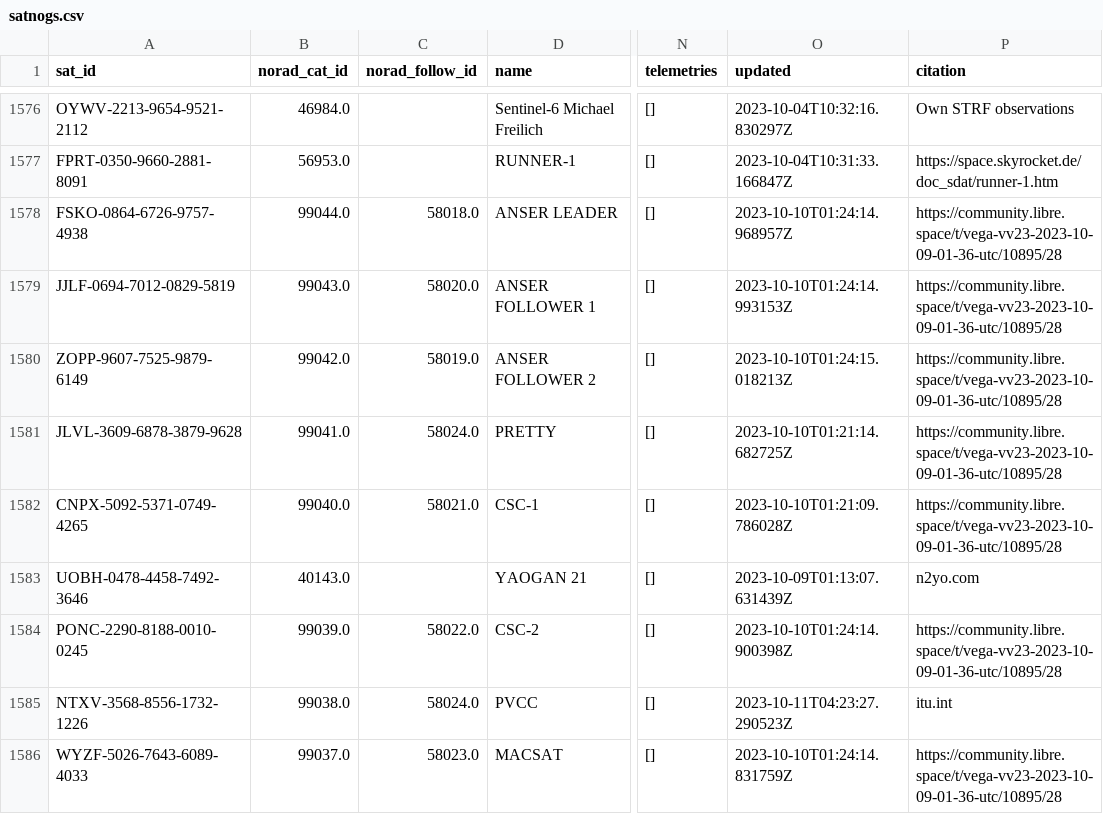
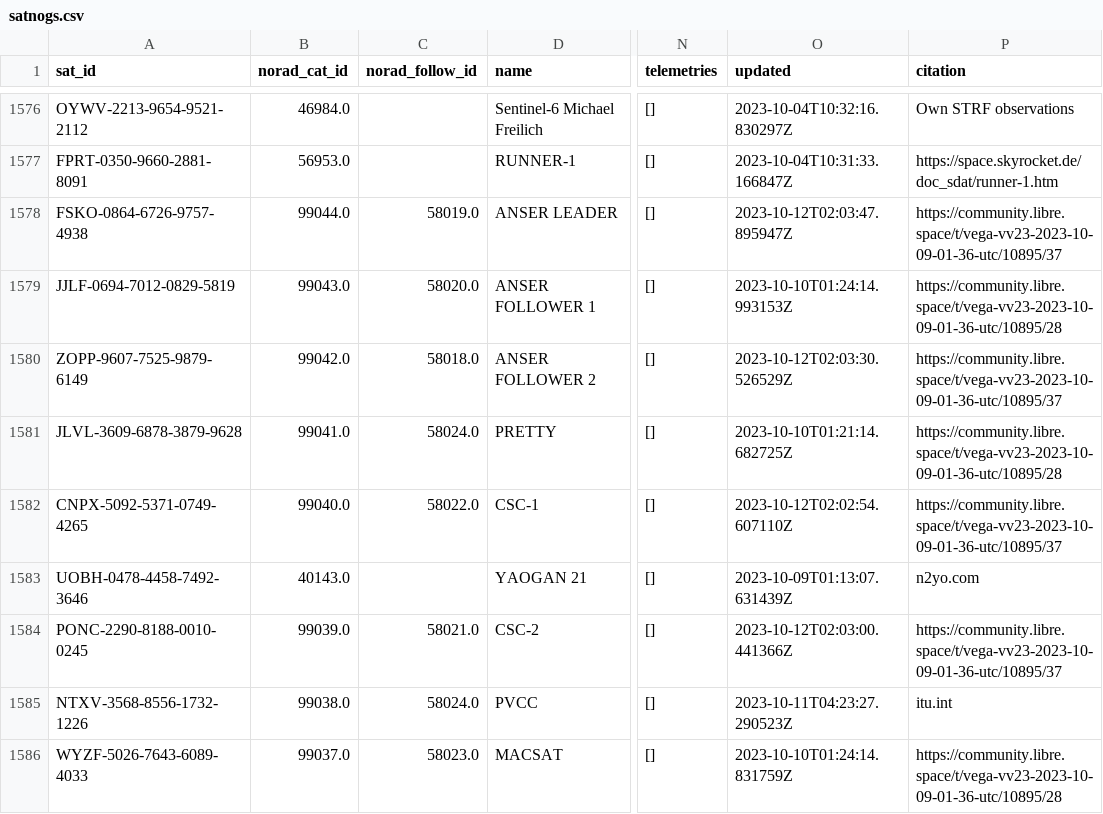
Before and after one commit to Sibizwan5/amateur-satellite-database, a CSV file: data/satnogs.csv, drawn as a sheet; only a part is shown, gaps mark what is left out; the diff names each change by its address in the sheet, - before the commit and + after, or states it on an @@ line.

```diff
--- a/data/satnogs.csv
+++ b/data/satnogs.csv
-C1578 (norad_follow_id): 58018.0
+C1578 (norad_follow_id): 58019.0
-O1578 (updated): 2023-10-10T01:24:14.968957Z
+O1578 (updated): 2023-10-12T02:03:47.895947Z
-P1578 (citation): https://community.libre.space/t/vega-vv23-2023-10-09-01-36-utc/10895/28
+P1578 (citation): https://community.libre.space/t/vega-vv23-2023-10-09-01-36-utc/10895/37
-C1580 (norad_follow_id): 58019.0
+C1580 (norad_follow_id): 58018.0
-O1580 (updated): 2023-10-10T01:24:15.018213Z
+O1580 (updated): 2023-10-12T02:03:30.526529Z
-P1580 (citation): https://community.libre.space/t/vega-vv23-2023-10-09-01-36-utc/10895/28
+P1580 (citation): https://community.libre.space/t/vega-vv23-2023-10-09-01-36-utc/10895/37
-C1582 (norad_follow_id): 58021.0
+C1582 (norad_follow_id): 58022.0
-O1582 (updated): 2023-10-10T01:21:09.786028Z
+O1582 (updated): 2023-10-12T02:02:54.607110Z
-P1582 (citation): https://community.libre.space/t/vega-vv23-2023-10-09-01-36-utc/10895/28
+P1582 (citation): https://community.libre.space/t/vega-vv23-2023-10-09-01-36-utc/10895/37
-C1584 (norad_follow_id): 58022.0
+C1584 (norad_follow_id): 58021.0
-O1584 (updated): 2023-10-10T01:24:14.900398Z
+O1584 (updated): 2023-10-12T02:03:00.441366Z
-P1584 (citation): https://community.libre.space/t/vega-vv23-2023-10-09-01-36-utc/10895/28
+P1584 (citation): https://community.libre.space/t/vega-vv23-2023-10-09-01-36-utc/10895/37
```
Also changed, not shown: data/amsat-all-frequencies.csv, 2 other files.
